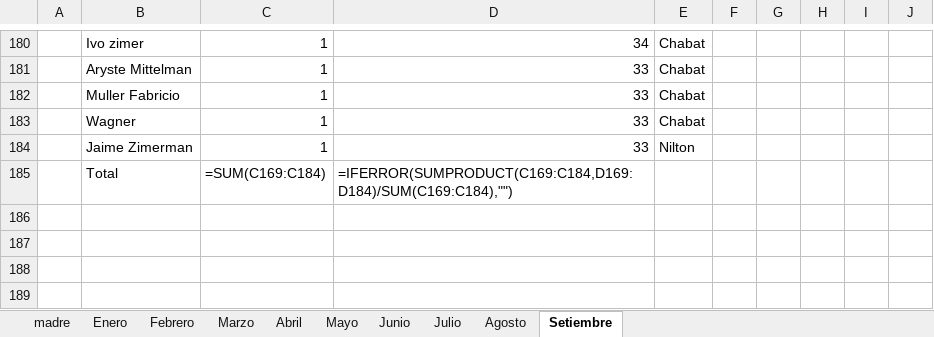
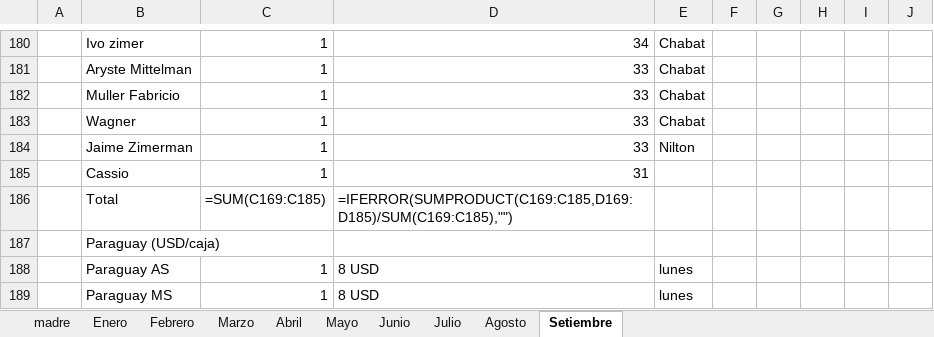
Before and after one commit to ingenieria-pepe/gonza_pepe, an Excel workbook: fuentes/cargas 2026.xlsx, sheet Setiembre, drawn as a sheet; only a part is shown, gaps mark what is left out; values as stored, in another font and other column widths than the file's, no borders; formulas without a stored value are shown as written; addresses are those after the commit; the diff names each change by its address in the sheet, - before the commit and + after, or states it on an @@ line.

```diff
--- a/fuentes/cargas 2026.xlsx (sheet Setiembre)
+++ b/fuentes/cargas 2026.xlsx (sheet Setiembre)
+row 185:  | Cassio | 1 | 31
-C186: =SUM(C169:C184)
+C186: =SUM(C169:C185)
-D186: =IFERROR(SUMPRODUCT(C169:C184,D169:D184)/SUM(C169:C184),"")
+D186: =IFERROR(SUMPRODUCT(C169:C185,D169:D185)/SUM(C169:C185),"")
+row 187:  | Paraguay (USD/caja)
+row 188:  | Paraguay AS | 1 | 8 USD | lunes
+row 189:  | Paraguay MS | 1 | 8 USD | lunes
```
